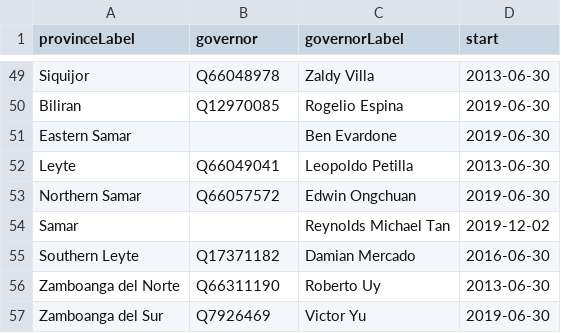
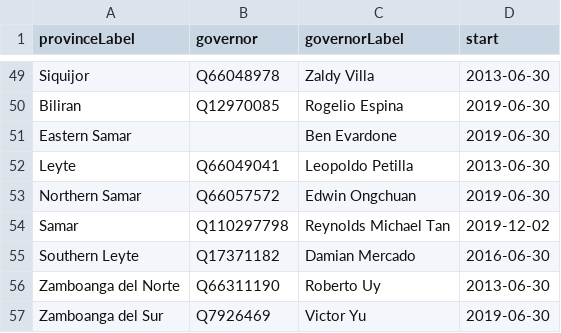
Before and after one commit to every-politician-scrapers/philippines-ministers, a CSV file: sources/governors-enwiki/scraped.csv, drawn as a sheet; only a part is shown, gaps mark what is left out.

```diff
--- a/sources/governors-enwiki/scraped.csv
+++ b/sources/governors-enwiki/scraped.csv
@@ -53,3 +53,3 @@ Leyte,Q66049041,Leopoldo Petilla,2013-06-30
 Northern Samar,Q66057572,Edwin Ongchuan,2019-06-30
-Samar,"",Reynolds Michael Tan,2019-12-02
+Samar,Q110297798,Reynolds Michael Tan,2019-12-02
 Southern Leyte,Q17371182,Damian Mercado,2016-06-30
```
Also changed, not shown: sources/governors-enwiki/diff.csv, sources/governors-enwiki/wikidata.csv.
